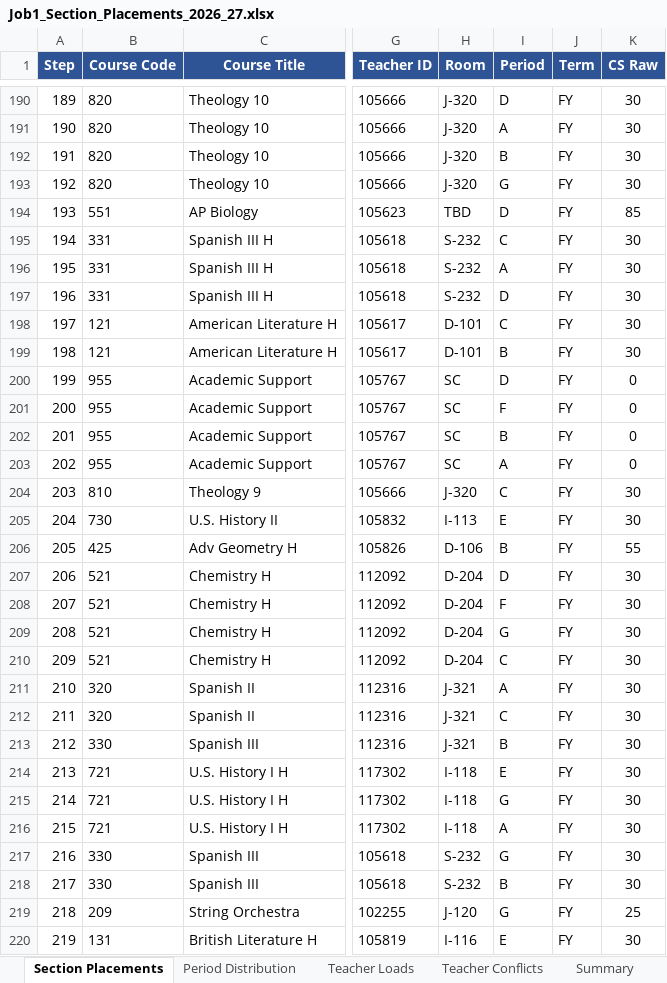
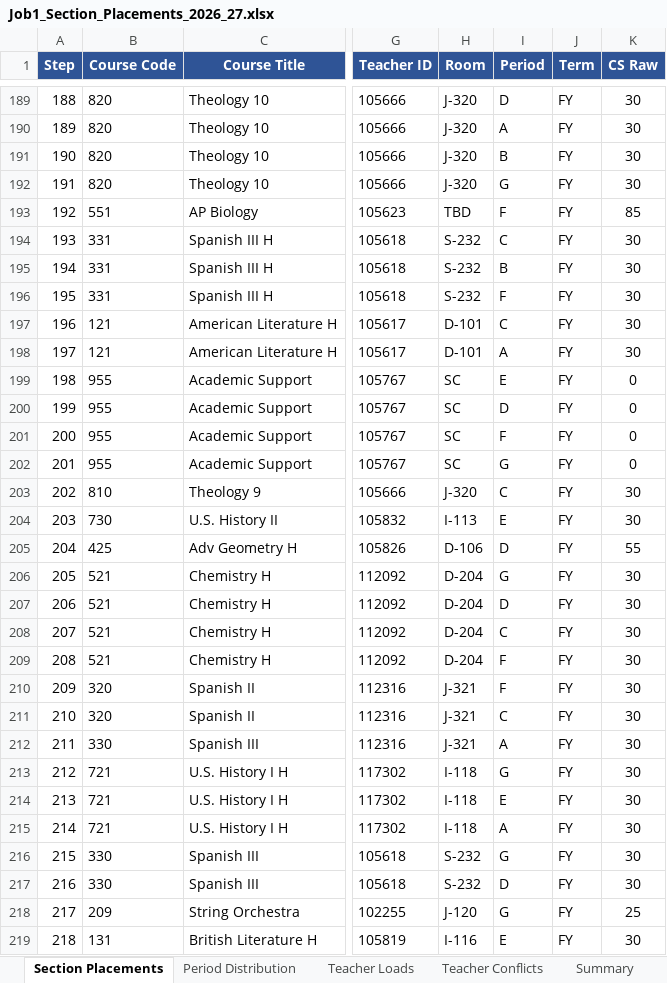
Before and after one commit to jciofalopowerllc-stack/sat-course, an Excel workbook: Job1_Section_Placements_2026_27.xlsx, sheet Section Placements, drawn as a sheet; only a part is shown, gaps mark what is left out; values as stored, in another font and other column widths than the file's, no borders; addresses are those after the commit; the diff covers the shown part only; the diff names each change by its address in the sheet, - before the commit and + after, or states it on an @@ line.

```diff
--- a/Job1_Section_Placements_2026_27.xlsx (sheet Section Placements)
+++ b/Job1_Section_Placements_2026_27.xlsx (sheet Section Placements)
@@ column A (Step) renumbered between rows 10 and 298 @@
-I193 (Period): D
+I193 (Period): F
-I195 (Period): A
+I195 (Period): B
-I196 (Period): D
+I196 (Period): F
-I198 (Period): B
+I198 (Period): A
-I199 (Period): D
+I199 (Period): E
-I200 (Period): F
+I200 (Period): D
-I201 (Period): B
+I201 (Period): F
-I202 (Period): A
+I202 (Period): G
-I205 (Period): B
+I205 (Period): D
-I206 (Period): D
+I206 (Period): G
-I207 (Period): F
+I207 (Period): D
-I208 (Period): G
+I208 (Period): C
-I209 (Period): C
+I209 (Period): F
-I210 (Period): A
+I210 (Period): F
-I212 (Period): B
+I212 (Period): A
-I213 (Period): E
+I213 (Period): G
-I214 (Period): G
+I214 (Period): E
-I217 (Period): B
+I217 (Period): D
```
Also changed, not shown: 5 added rows, 6 removed rows and 155 edited cells elsewhere in this sheet, sheet Period Distribution, sheet Summary, sheet Teacher Loads, Preflight_Validation_Report.xlsx, 1 other file.
